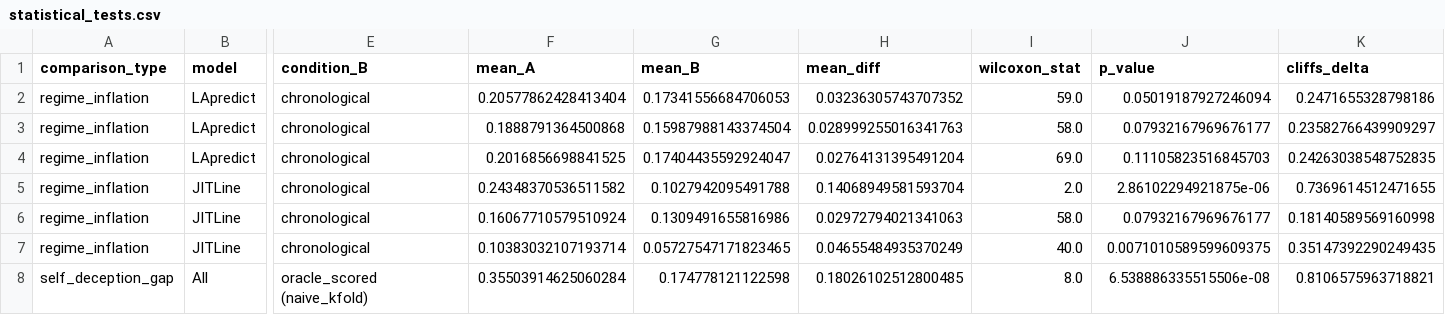
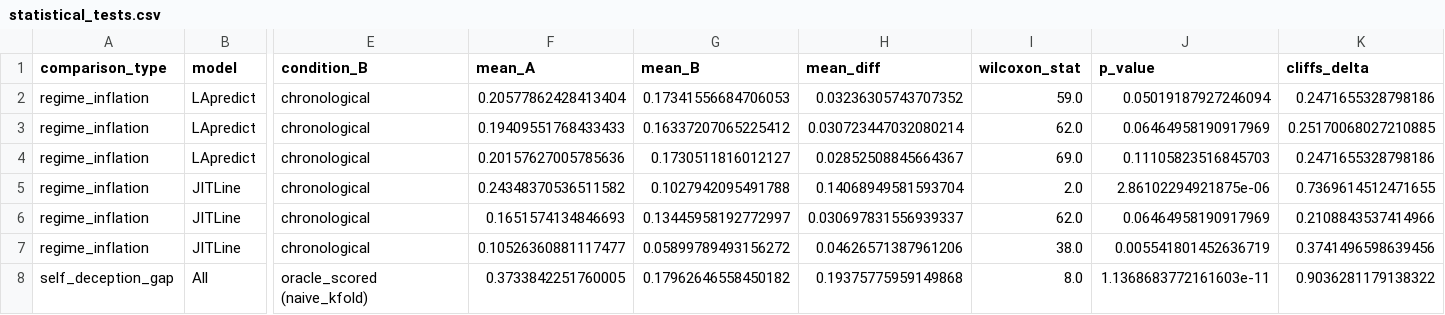
Before and after one commit to itz-puneet/thesis-later, a CSV file: results/phase2/statistical_tests.csv, drawn as a sheet; only a part is shown, gaps mark what is left out; the diff covers the shown part only; the diff names each change by its address in the sheet, - before the commit and + after, or states it on an @@ line.

```diff
--- a/results/phase2/statistical_tests.csv
+++ b/results/phase2/statistical_tests.csv
-F3 (mean_A): 0.1888791364500868
+F3 (mean_A): 0.19409551768433433
-G3 (mean_B): 0.15987988143374504
+G3 (mean_B): 0.16337207065225412
-H3 (mean_diff): 0.028999255016341763
+H3 (mean_diff): 0.030723447032080214
-I3 (wilcoxon_stat): 58.0
+I3 (wilcoxon_stat): 62.0
-J3 (p_value): 0.07932167969676177
+J3 (p_value): 0.06464958190917969
-K3 (cliffs_delta): 0.23582766439909297
+K3 (cliffs_delta): 0.25170068027210885
-F4 (mean_A): 0.2016856698841525
+F4 (mean_A): 0.20157627005785636
-G4 (mean_B): 0.17404435592924047
+G4 (mean_B): 0.1730511816012127
-H4 (mean_diff): 0.02764131395491204
+H4 (mean_diff): 0.02852508845664367
-K4 (cliffs_delta): 0.24263038548752835
+K4 (cliffs_delta): 0.2471655328798186
-F6 (mean_A): 0.16067710579510924
+F6 (mean_A): 0.1651574134846693
-G6 (mean_B): 0.1309491655816986
+G6 (mean_B): 0.13445958192772997
-H6 (mean_diff): 0.02972794021341063
+H6 (mean_diff): 0.030697831556939337
-I6 (wilcoxon_stat): 58.0
+I6 (wilcoxon_stat): 62.0
-J6 (p_value): 0.07932167969676177
+J6 (p_value): 0.06464958190917969
-K6 (cliffs_delta): 0.18140589569160998
+K6 (cliffs_delta): 0.2108843537414966
-F7 (mean_A): 0.10383032107193714
+F7 (mean_A): 0.10526360881117477
-G7 (mean_B): 0.05727547171823465
+G7 (mean_B): 0.05899789493156272
-H7 (mean_diff): 0.04655484935370249
+H7 (mean_diff): 0.04626571387961206
-I7 (wilcoxon_stat): 40.0
+I7 (wilcoxon_stat): 38.0
-J7 (p_value): 0.0071010589599609375
+J7 (p_value): 0.005541801452636719
-K7 (cliffs_delta): 0.35147392290249435
+K7 (cliffs_delta): 0.3741496598639456
-F8 (mean_A): 0.35503914625060284
+F8 (mean_A): 0.3733842251760005
-G8 (mean_B): 0.174778121122598
+G8 (mean_B): 0.17962646558450182
-H8 (mean_diff): 0.18026102512800485
+H8 (mean_diff): 0.19375775959149868
-J8 (p_value): 6.538886335515506e-08
+J8 (p_value): 1.1368683772161603e-11
-K8 (cliffs_delta): 0.8106575963718821
+K8 (cliffs_delta): 0.9036281179138322
```
Also changed, not shown: 137 edited cells elsewhere in this file, results/phase2/inflation_ladder.csv, results/phase2/latency_imputation_sensitivity.csv, 18 other files.
